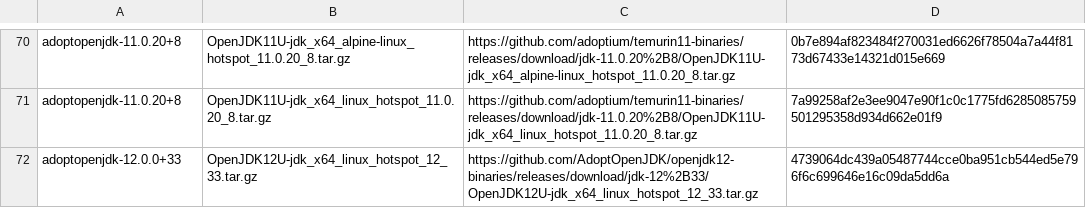
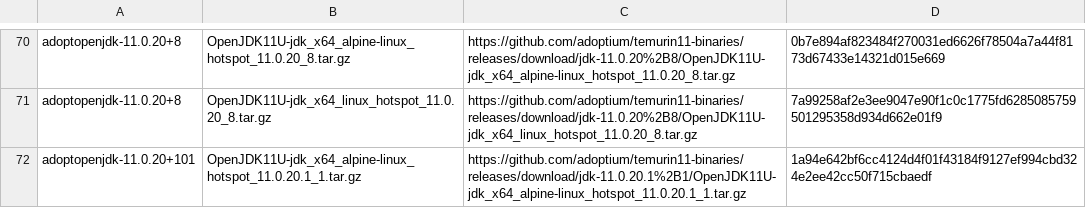
Before and after one commit to mise-plugins/rtx-java, a TSV file: data/jdk-linux-x86_64-ga.tsv, drawn as a sheet; only a part is shown, gaps mark what is left out; the shorter side is filled out with more unchanged rows; the diff covers the shown part only.

Commit message:
Update Java release data

```diff
--- a/data/jdk-linux-x86_64-ga.tsv
+++ b/data/jdk-linux-x86_64-ga.tsv
@@ -71 +71,2 @@ adoptopenjdk-11.0.20+8	OpenJDK11U-jdk_x64_alpine-linux_hotspot_11.0.20_8.tar.gz
 adoptopenjdk-11.0.20+8	OpenJDK11U-jdk_x64_linux_hotspot_11.0.20_8.tar.gz	https://github.com/adoptium/temurin11-binaries/releases/download/jdk-11.0.20%2B8/OpenJDK11U-jdk_x64_linux_hotspot_11.0.20_8.tar.gz	7a99258af2e3ee9047e90f1c0c1775fd6285085759501295358d934d662e01f9
+adoptopenjdk-11.0.20+101	OpenJDK11U-jdk_x64_alpine-linux_hotspot_11.0.20.1_1.tar.gz	https://github.com/adoptium/temurin11-binaries/releases/download/jdk-11.0.20.1%2B1/OpenJDK11U-jdk_x64_alpine-linux_hotspot_11.0.20.1_1.tar.gz	1a94e642bf6cc4124d4f01f43184f9127ef994cbd324e2ee42cc50f715cbaedf
```
Also changed, not shown: 17 added rows elsewhere in this file, data/jdk-linux-aarch64-all.tsv, data/jdk-linux-aarch64-ga.tsv, 13 other files.
